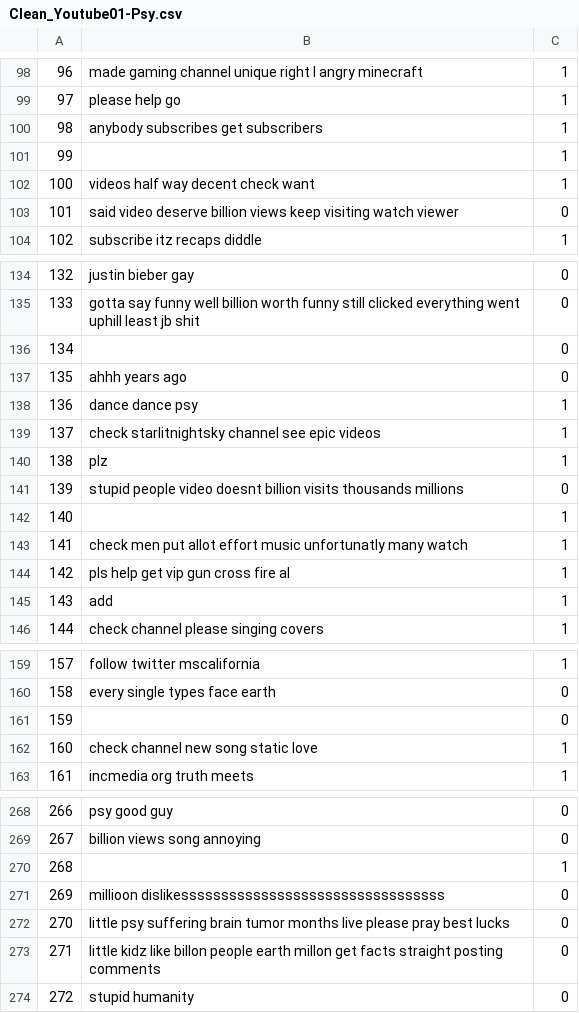
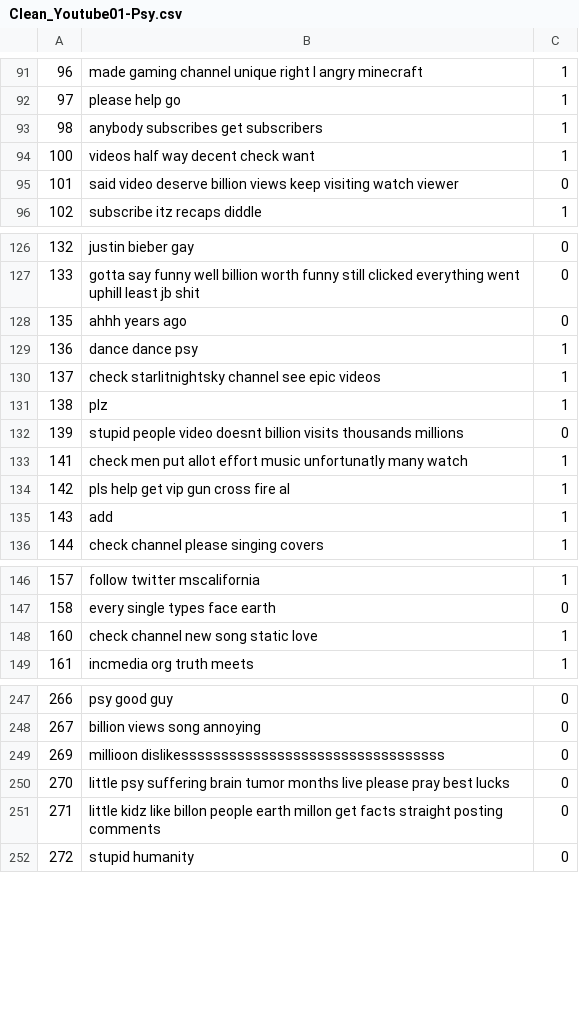
Before and after one commit to SNEHALDD/Group_project, a CSV file: Clean_Data/Cleaned_Files_With_Class/Clean_Youtube01-Psy.csv, drawn as a sheet; only a part is shown, gaps mark what is left out; the diff covers the shown part only.

```diff
--- a/Clean_Data/Cleaned_Files_With_Class/Clean_Youtube01-Psy.csv
+++ b/Clean_Data/Cleaned_Files_With_Class/Clean_Youtube01-Psy.csv
@@ -100,3 +93,2 @@
 98,anybody subscribes get subscribers,1
-99,,1
 100,videos half way decent check want,1
@@ -135,3 +127,2 @@
 133,gotta say funny well billion worth funny still clicked everything went uphill least jb shit,0
-134,,0
 135,ahhh years ago,0
@@ -141,3 +132,2 @@
 139,stupid people video doesnt billion visits thousands millions,0
-140,,1
 141,check men put allot effort music unfortunatly many watch,1
@@ -160,3 +147,2 @@
 158,every single types face earth,0
-159,,0
 160,check channel new song static love,1
@@ -269,3 +248,2 @@
 267,billion views song annoying,0
-268,,1
 269,millioon dislikesssssssssssssssssssssssssssssssss,0
```
Also changed, not shown: 1 added row, 21 removed rows and 1 moved row elsewhere in this file, Clean_Data/Cleaned_Files_With_Class/Clean_Youtube03-LMFAO.csv, Clean_Data/Cleaned_Files_With_Class/Clean_Youtube05-Shakira.csv, 2 other files.
